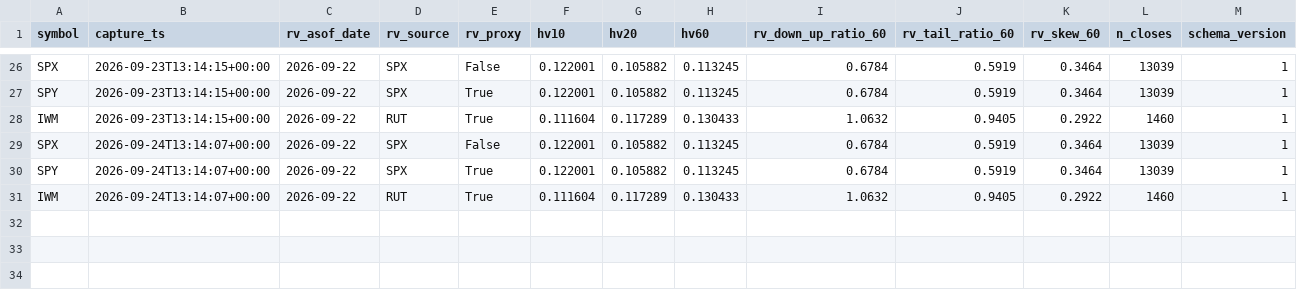
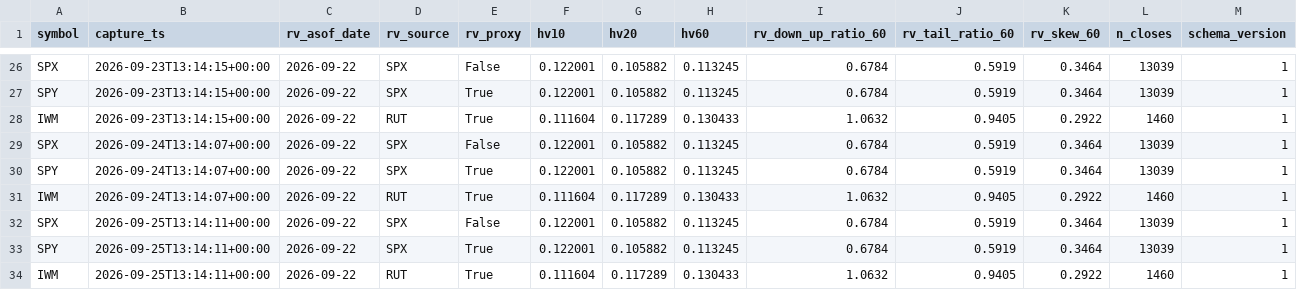
Before and after one commit to Emf2912147/GEX, a CSV file: history/realized_vol.csv, drawn as a sheet; only a part is shown, gaps mark what is left out; the diff names each change by its address in the sheet, - before the commit and + after, or states it on an @@ line.

```diff
--- a/history/realized_vol.csv
+++ b/history/realized_vol.csv
+row 32: SPX | 2026-09-25T13:14:11+00:00 | 2026-09-22 | SPX | False | 0.122001 | 0.105882 | 0.113245 | 0.6784 | 0.5919 | 0.3464 | 13039 | 1
+row 33: SPY | 2026-09-25T13:14:11+00:00 | 2026-09-22 | SPX | True | 0.122001 | 0.105882 | 0.113245 | 0.6784 | 0.5919 | 0.3464 | 13039 | 1
+row 34: IWM | 2026-09-25T13:14:11+00:00 | 2026-09-22 | RUT | True | 0.111604 | 0.117289 | 0.130433 | 1.0632 | 0.9405 | 0.2922 | 1460 | 1
```
Also changed, not shown: history/intraday_state.csv, history/vix_state.csv, 5 other files.
